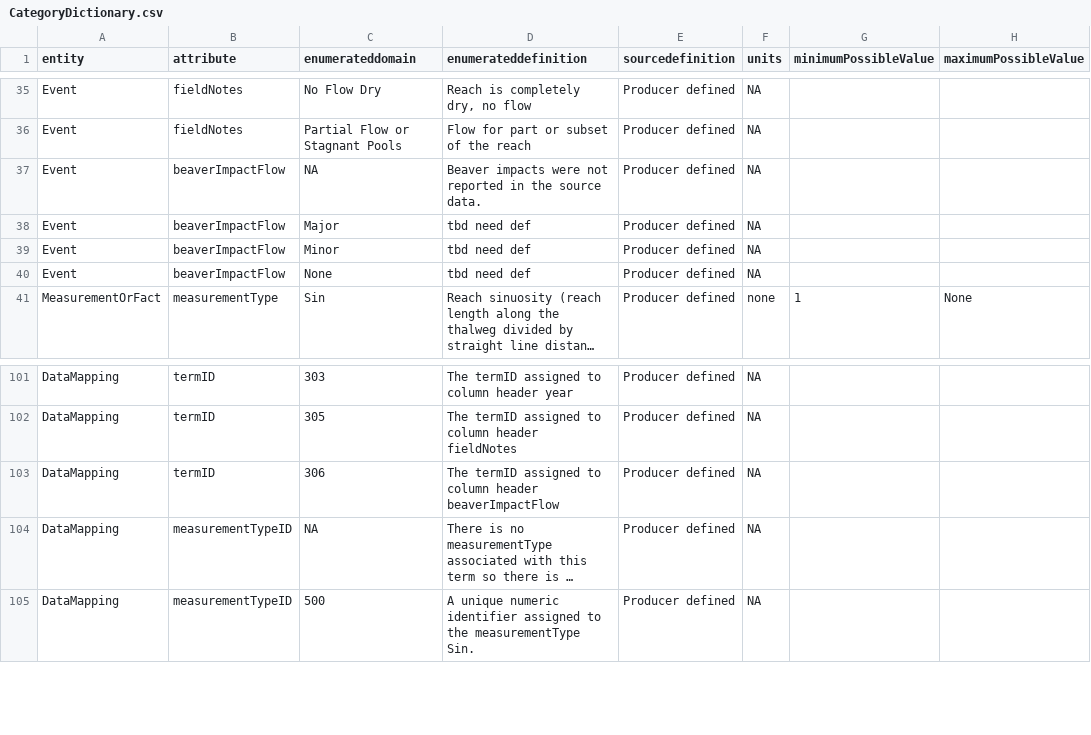
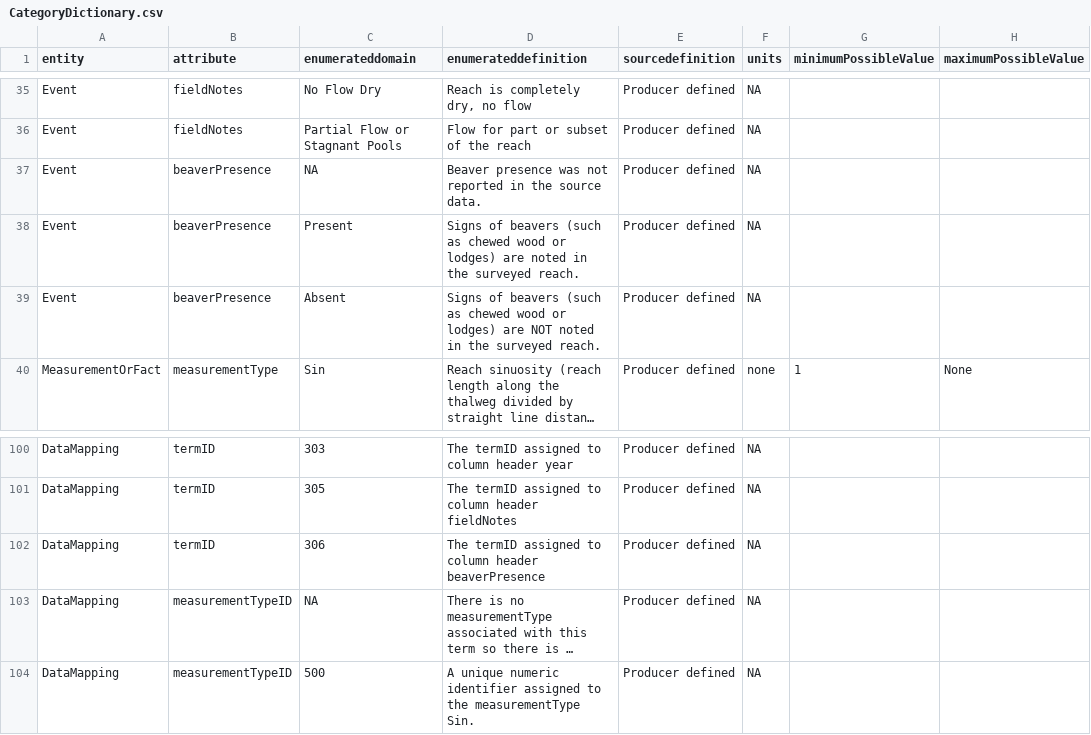
Before and after one commit to rascully/Stream-Monitoring-Data-Exchange-Specifications, a CSV file: Data/CategoryDictionary.csv, drawn as a sheet; only a part is shown, gaps mark what is left out; long unchanged cells end in …; removed rows and columns are numbered as before the commit, all else as after; the diff names each change by its address in the sheet, - before the commit and + after, or states it on an @@ line.

```diff
--- a/Data/CategoryDictionary.csv
+++ b/Data/CategoryDictionary.csv
-B37 (attribute): beaverImpactFlow
+B37 (attribute): beaverPresence
-D37 (enumerateddefinition): Beaver impacts were not reported…
+D37 (enumerateddefinition): Beaver presence was not reported…
-row 38: Event | beaverImpactFlow | Major | tbd need def | Producer defined | NA
-B38:B39 (attribute): beaverImpactFlow
+B38:B39 (attribute): beaverPresence
-C38 (enumerateddomain): Minor
+C38 (enumerateddomain): Present
-D38 (enumerateddefinition): tbd need def
+D38 (enumerateddefinition): Signs of beavers (such as chewed wood or lodges) are noted in the surveyed reach.
-C39 (enumerateddomain): None
+C39 (enumerateddomain): Absent
-D39 (enumerateddefinition): tbd need def
+D39 (enumerateddefinition): Signs of beavers (such as chewed wood or lodges) are NOT noted in the surveyed reach.
-D102 (enumerateddefinition): …column header beaverImpactFlow
+D102 (enumerateddefinition): …column header beaverPresence
```
Also changed, not shown: Data/MetadataDictionary.csv, DataExchangeStandardTables/DataMappingDES.csv.
